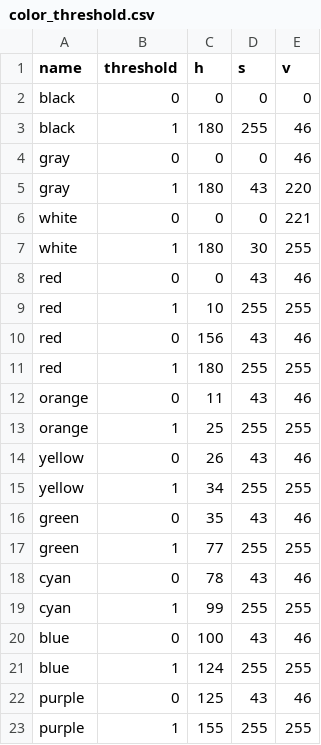
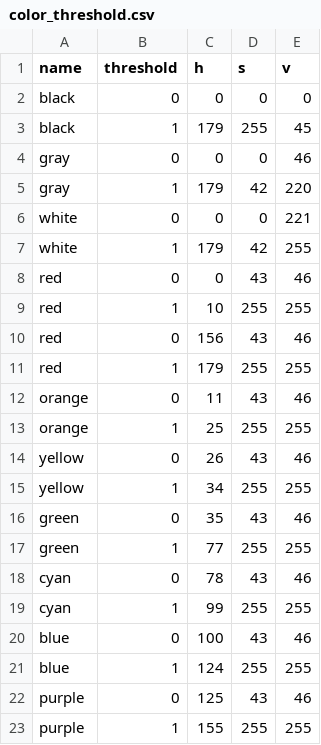
Before and after one commit to CFLai1990/ObjDetection, a CSV file: apis/annotation/data/color_threshold.csv, drawn as a sheet.

Commit message:
Testing color detection. --ChufanLai

```diff
--- a/apis/annotation/data/color_threshold.csv
+++ b/apis/annotation/data/color_threshold.csv
@@ -2,7 +2,7 @@ name,threshold,h,s,v
 black,0,0,0,0
-black,1,180,255,46
+black,1,179,255,45
 gray,0,0,0,46
-gray,1,180,43,220
+gray,1,179,42,220
 white,0,0,0,221
-white,1,180,30,255
+white,1,179,42,255
 red,0,0,43,46
@@ -10,3 +10,3 @@ red,1,10,255,255
 red,0,156,43,46
-red,1,180,255,255
+red,1,179,255,255
 orange,0,11,43,46
```
